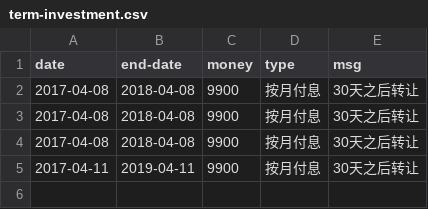
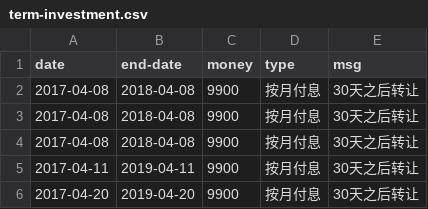
Before and after one commit to jinbin/lifebook, a CSV file: data/investment/term-investment.csv, drawn as a sheet.

```diff
--- a/data/investment/term-investment.csv
+++ b/data/investment/term-investment.csv
@@ -5 +5,2 @@ date, end-date, money, type, msg
 2017-04-11, 2019-04-11, 9900, 按月付息, 30天之后转让
+2017-04-20, 2019-04-20, 9900, 按月付息, 30天之后转让
```
Also changed, not shown: data/investment/stock.csv.
